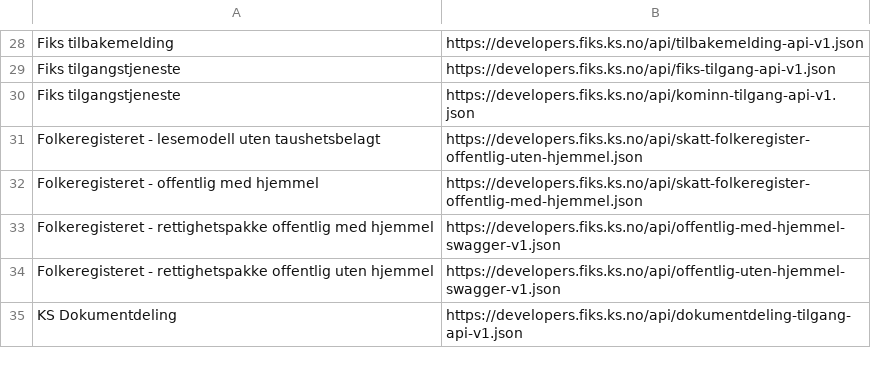
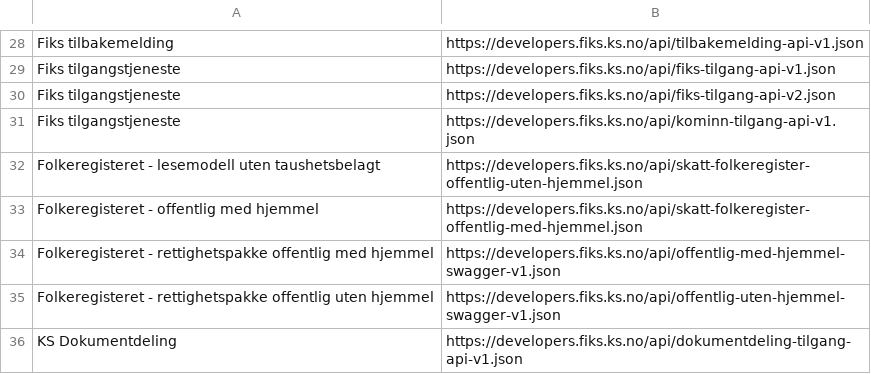
Before and after one commit to ks-no/ks-no.github.io, a CSV file: static/api/specs.csv, drawn as a sheet; only a part is shown, gaps mark what is left out; the diff names each change by its address in the sheet, - before the commit and + after, or states it on an @@ line.

Commit message:
Update specs.csv after generation

```diff
--- a/static/api/specs.csv
+++ b/static/api/specs.csv
+row 30: Fiks tilgangstjeneste | https://developers.fiks.ks.no/api/fiks-tilgang-api-v2.json
```
